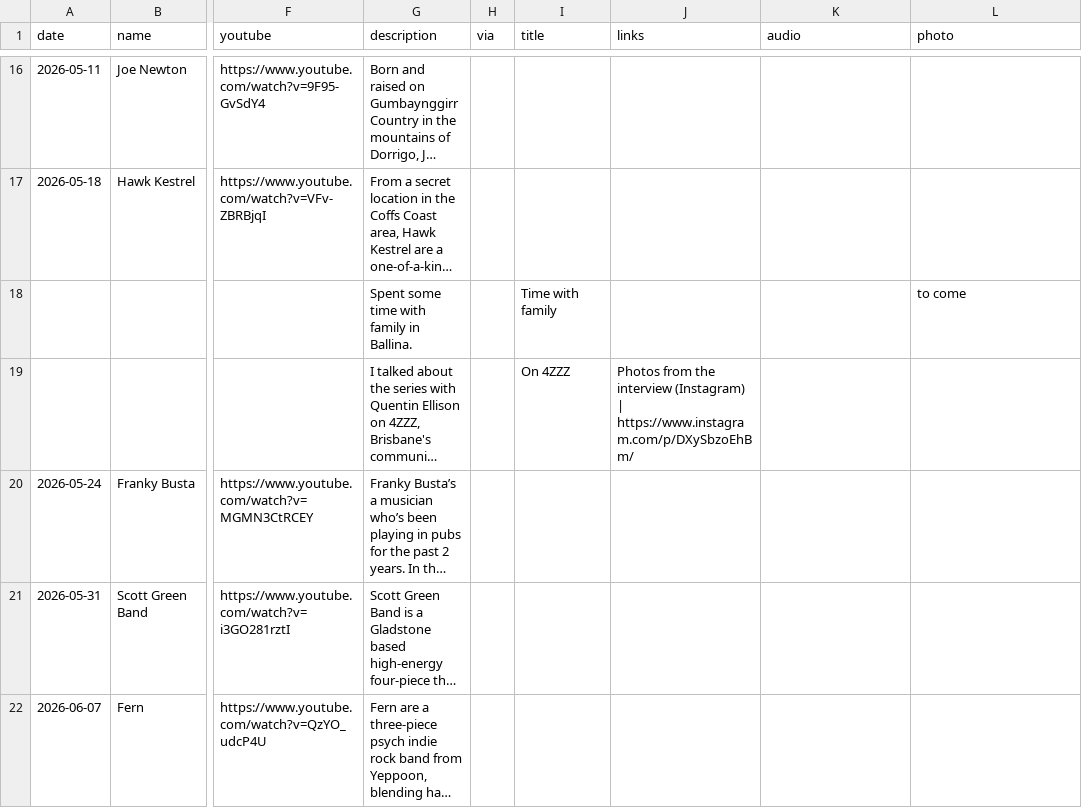
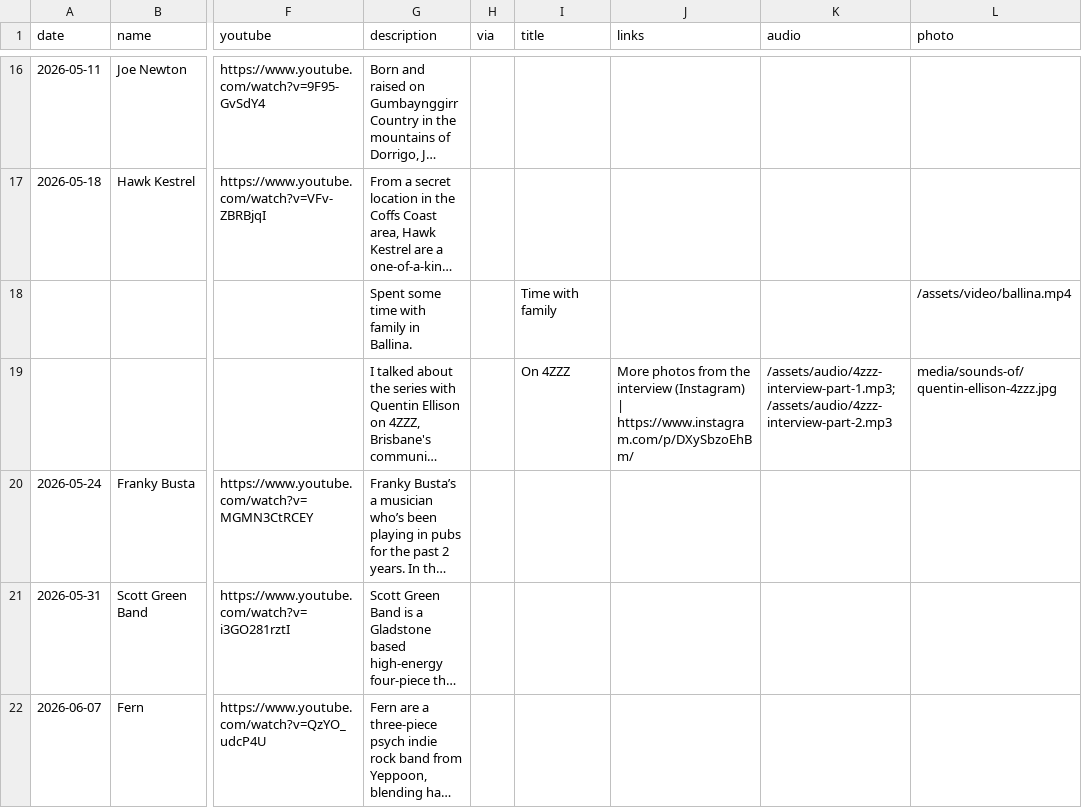
Before and after one commit to TimTham123/PortfolioWebsite, a CSV file: src/_data/sounds-of.csv, drawn as a sheet; only a part is shown, gaps mark what is left out; long unchanged cells end in …; the diff names each change by its address in the sheet, - before the commit and + after, or states it on an @@ line.

```diff
--- a/src/_data/sounds-of.csv
+++ b/src/_data/sounds-of.csv
-L18 (photo): to come
+L18 (photo): /assets/video/ballina.mp4
-J19 (links): Photos from the…
+J19 (links): More photos from the…
-K19 (audio): (empty)
+K19 (audio): /assets/audio/4zzz-interview-part-1.mp3; /assets/audio/4zzz-interview-part-2.mp3
-L19 (photo): (empty)
+L19 (photo): media/sounds-of/quentin-ellison-4zzz.jpg
```
Also changed, not shown: 31 other files.
